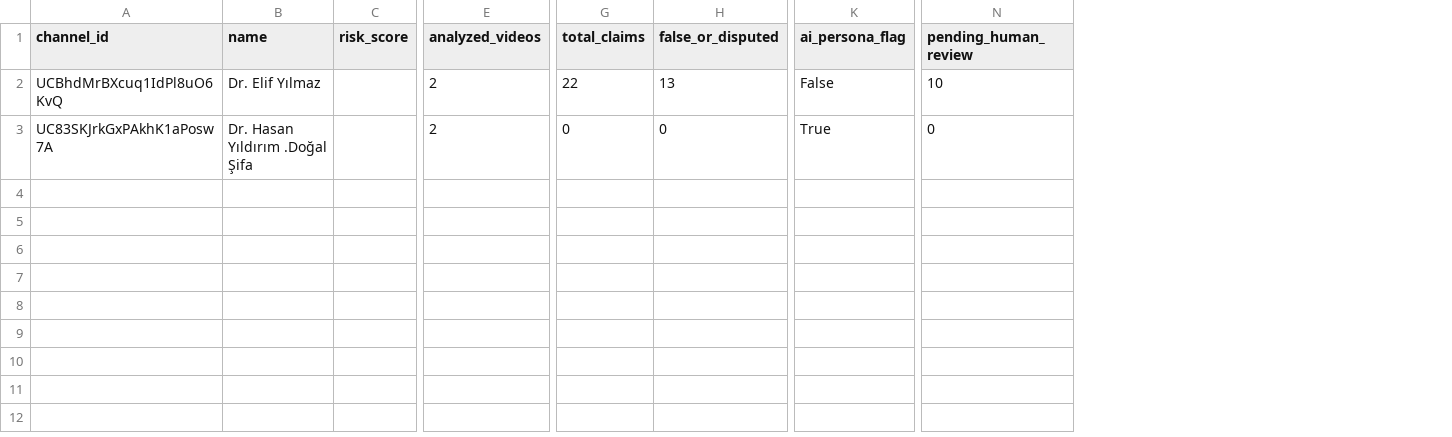
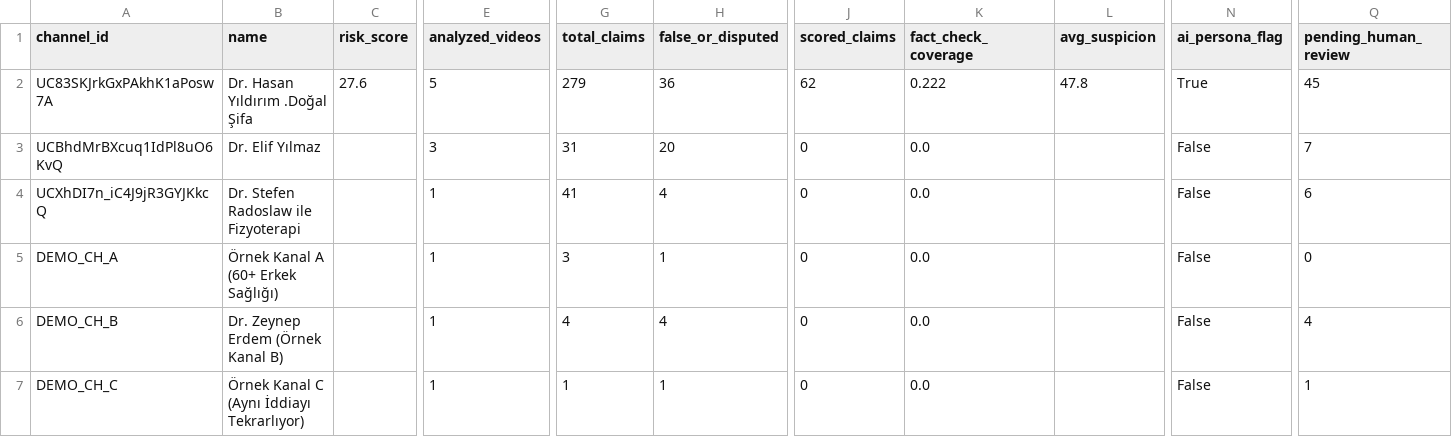
Before and after one commit to emircansac/ikinci-gorus, a CSV file: data/suspects.csv, drawn as a sheet; only a part is shown, gaps mark what is left out; addresses are those after the commit; rows hold the shown columns only; the diff names each change by its address in the sheet, - before the commit and + after, or states it on an @@ line.

```diff
--- a/data/suspects.csv
+++ b/data/suspects.csv
+column J (scored_claims), row 3: 0; row 5: 0
+column K (fact_check_coverage), row 3: 0.0; row 5: 0.0
+column L (avg_suspicion), empty
+row 2: UC83SKJrkGxPAkhK1aPosw7A | Dr. Hasan Yıldırım .Doğal Şifa | 27.6 | 5 | 279 | 36 | 62 | 0.222 | 47.8 | True | 45
-E3 (analyzed_videos): 2
+E3 (analyzed_videos): 3
-G3 (total_claims): 22
+G3 (total_claims): 31
-H3 (false_or_disputed): 13
+H3 (false_or_disputed): 20
-Q3 (pending_human_review): 10
+Q3 (pending_human_review): 7
+row 4: UCXhDI7n_iC4J9jR3GYJKkcQ | Dr. Stefen Radoslaw ile Fizyoterapi |  | 1 | 41 | 4 | 0 | 0.0 |  | False | 6
-A5 (channel_id): UC83SKJrkGxPAkhK1aPosw7A
+A5 (channel_id): DEMO_CH_A
-B5 (name): Dr. Hasan Yıldırım .Doğal Şifa
+B5 (name): Örnek Kanal A (60+ Erkek Sağlığı)
-E5 (analyzed_videos): 2
+E5 (analyzed_videos): 1
-G5 (total_claims): 0
+G5 (total_claims): 3
-H5 (false_or_disputed): 0
+H5 (false_or_disputed): 1
-N5 (ai_persona_flag): True
+N5 (ai_persona_flag): False
+row 6: DEMO_CH_B | Dr. Zeynep Erdem (Örnek Kanal B) |  | 1 | 4 | 4 | 0 | 0.0 |  | False | 4
+row 7: DEMO_CH_C | Örnek Kanal C (Aynı İddiayı Tekrarlıyor) |  | 1 | 1 | 1 | 0 | 0.0 |  | False | 1
```
Also changed, not shown: data/videos.csv, 57 other files.
